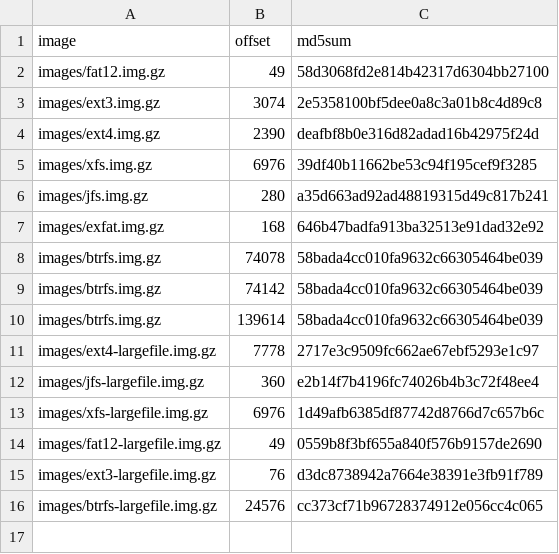
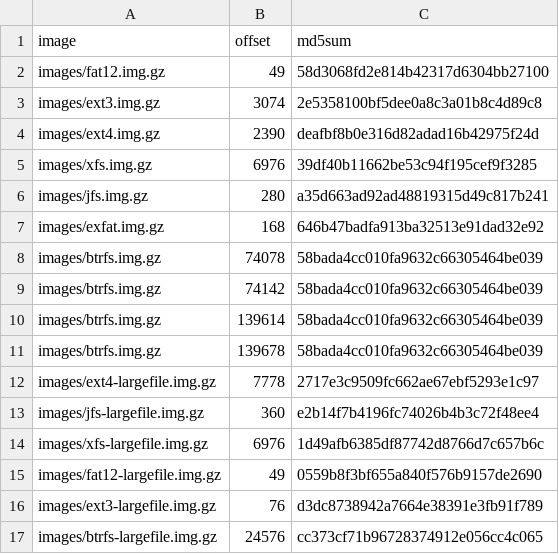
Before and after one commit to danluu/fs-errors, a CSV file: inputs.csv, drawn as a sheet.

Commit message:
Add 4th small btrfs block offset

```diff
--- a/inputs.csv
+++ b/inputs.csv
@@ -10,2 +10,3 @@ images/btrfs.img.gz,74142,58bada4cc010fa9632c66305464be039
 images/btrfs.img.gz,139614,58bada4cc010fa9632c66305464be039
+images/btrfs.img.gz,139678,58bada4cc010fa9632c66305464be039
 images/ext4-largefile.img.gz,7778,2717e3c9509fc662ae67ebf5293e1c97
```
